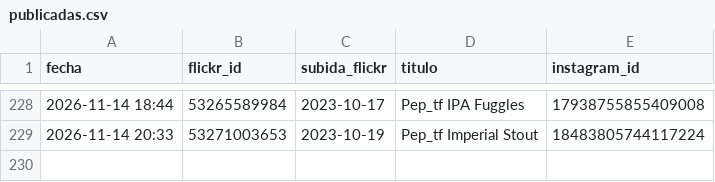
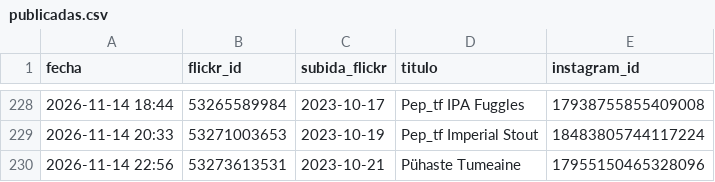
Before and after one commit to milbeerista-oss/milbeerista-en, a CSV file: publicadas.csv, drawn as a sheet; only a part is shown, gaps mark what is left out.

Commit message:
Publicada: Pühaste Tumeaine

```diff
--- a/publicadas.csv
+++ b/publicadas.csv
@@ -229 +229,2 @@ fecha,flickr_id,subida_flickr,titulo,instagram_id
 2026-11-14 20:33,53271003653,2023-10-19,Pep_tf Imperial Stout,18483805744117224
+2026-11-14 22:56,53273613531,2023-10-21,Pühaste Tumeaine,17955150465328096
```
Also changed, not shown: 2 other files.
